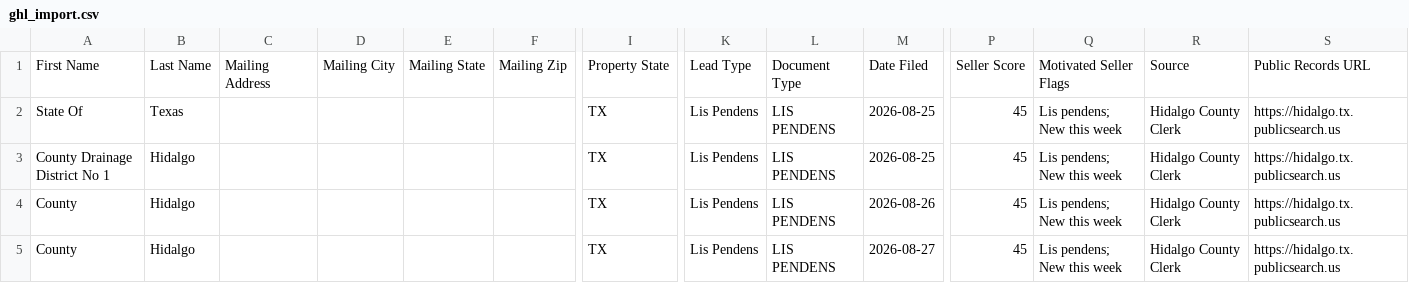
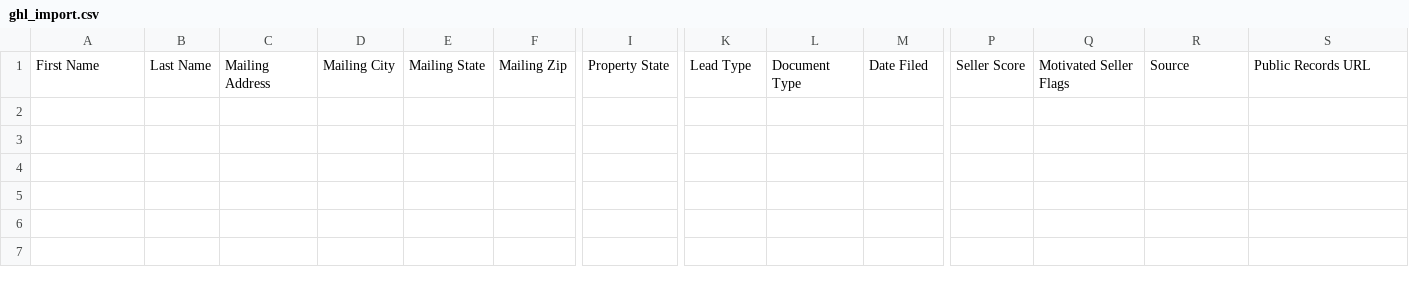
Before and after one commit to martinherrerajr33-source/Hidalgo-leads, a CSV file: data/ghl_import.csv, drawn as a sheet; only a part is shown, gaps mark what is left out; rows hold the shown columns only; the diff names each change by its address in the sheet, - before the commit and + after, or states it on an @@ line.

```diff
--- a/data/ghl_import.csv
+++ b/data/ghl_import.csv
-row 2: State Of | Texas |  |  |  |  | TX | Lis Pendens | LIS PENDENS | 2026-08-25 | 45 | Lis pendens; New this week | Hidalgo County Clerk | https://hidalgo.tx.publicsearch.us
-row 3: County Drainage District No 1 | Hidalgo |  |  |  |  | TX | Lis Pendens | LIS PENDENS | 2026-08-25 | 45 | Lis pendens; New this week | Hidalgo County Clerk | https://hidalgo.tx.publicsearch.us
-row 4: County | Hidalgo |  |  |  |  | TX | Lis Pendens | LIS PENDENS | 2026-08-26 | 45 | Lis pendens; New this week | Hidalgo County Clerk | https://hidalgo.tx.publicsearch.us
-row 5: County | Hidalgo |  |  |  |  | TX | Lis Pendens | LIS PENDENS | 2026-08-27 | 45 | Lis pendens; New this week | Hidalgo County Clerk | https://hidalgo.tx.publicsearch.us
```
Also changed, not shown: 2 other files.
